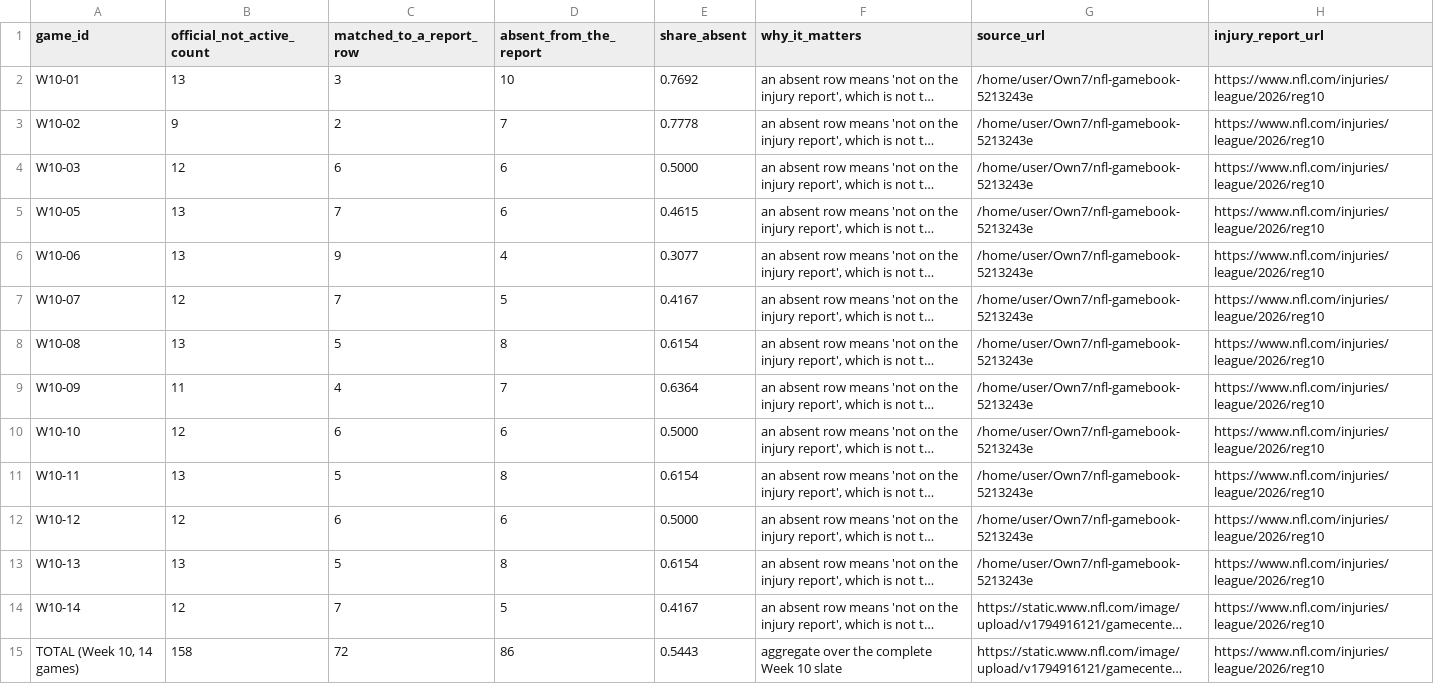
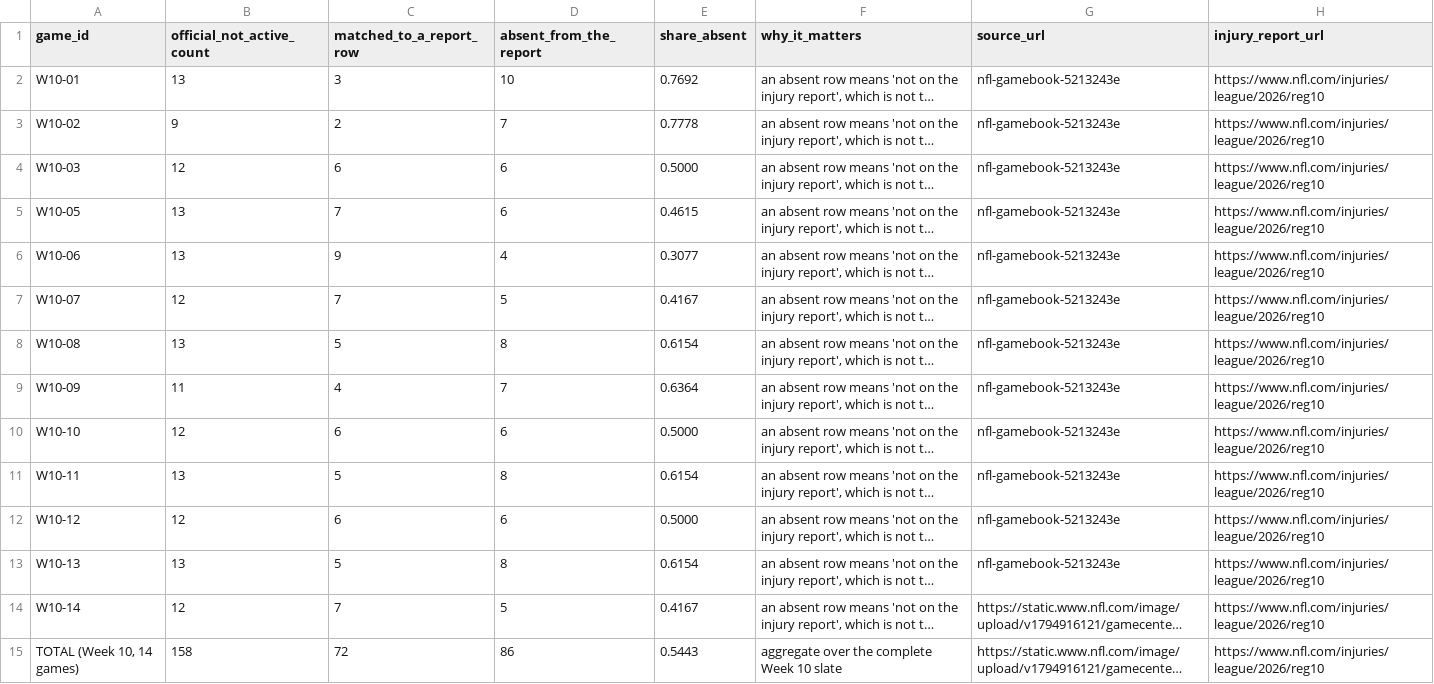
Before and after one commit to sassnarep3-star/Own7, a CSV file: nfl-week11-4c7d/data/inactive-coverage.csv, drawn as a sheet; long unchanged cells end in …; the diff names each change by its address in the sheet, - before the commit and + after, or states it on an @@ line.

Commit message:
Fix: publish repository-relative paths so the desk rebuilds identically in any checkout (CI deterministic-rebuild check failed on an absolute path)
Co-authored-by: arena-agent <297053741+arena-agent@users.noreply.github.com>

```diff
--- a/nfl-week11-4c7d/data/inactive-coverage.csv
+++ b/nfl-week11-4c7d/data/inactive-coverage.csv
-G2:G13 (source_url): /home/user/Own7/nfl-gamebook-5213243e
+G2:G13 (source_url): nfl-gamebook-5213243e
```
Also changed, not shown: nfl-week11-4c7d/data/source-probes.csv, 3 other files.
